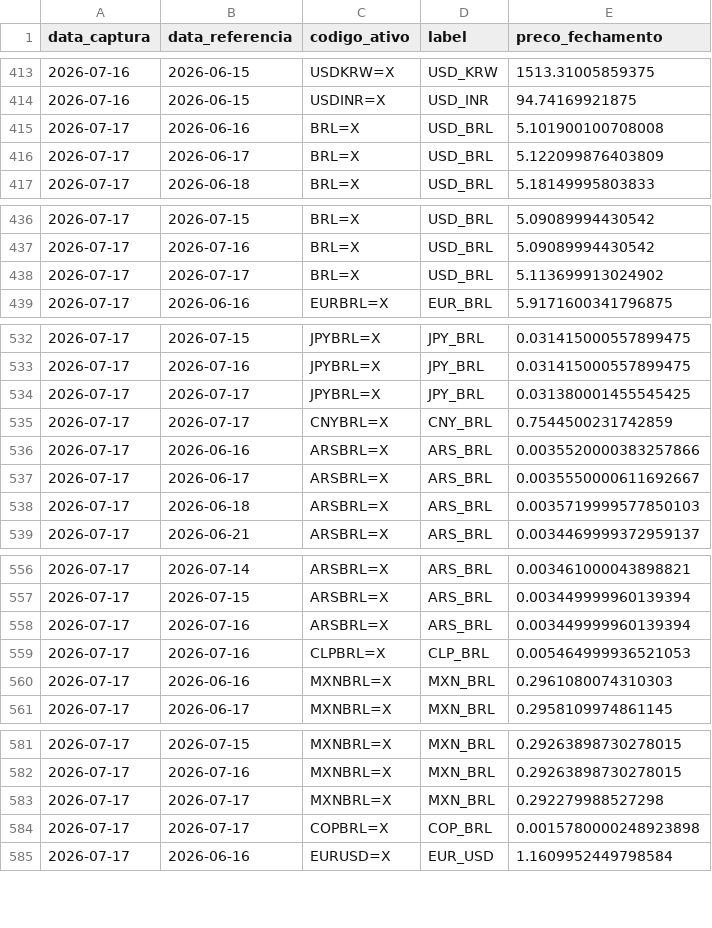
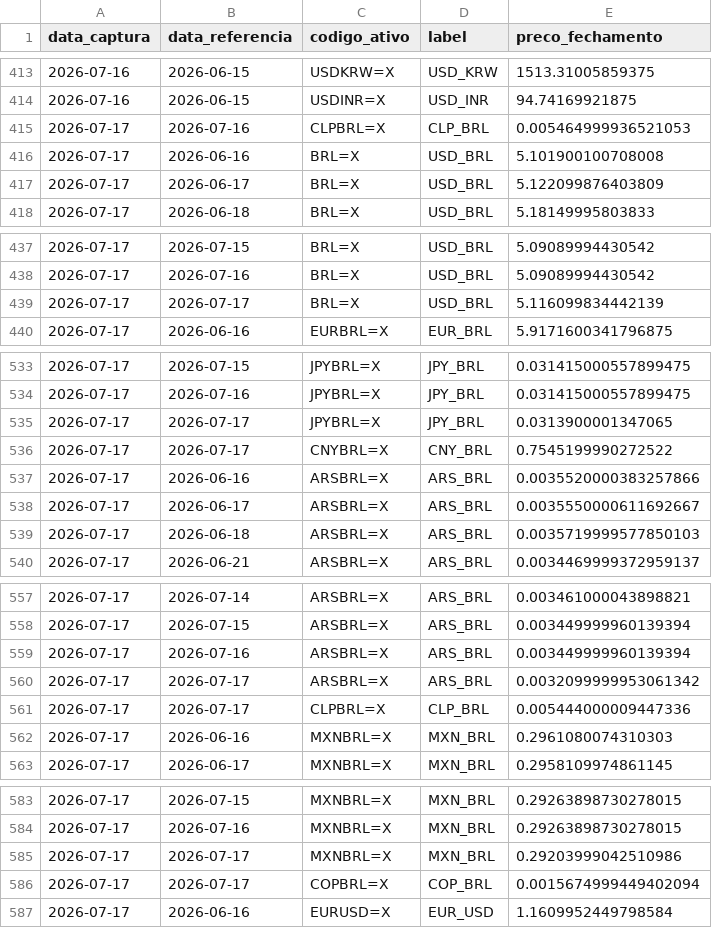
Before and after one commit to PulseDataLabs/PulseFlat, a CSV file: data/yahoo_cambio_moedas.csv, drawn as a sheet; only a part is shown, gaps mark what is left out; the diff covers the shown part only.

```diff
--- a/data/yahoo_cambio_moedas.csv
+++ b/data/yahoo_cambio_moedas.csv
@@ -414,2 +414,3 @@ data_captura,data_referencia,codigo_ativo,label,preco_fechamento
 2026-07-16,2026-06-15,USDINR=X,USD_INR,94.74169921875
+2026-07-17,2026-07-16,CLPBRL=X,CLP_BRL,0.005464999936521053
 2026-07-17,2026-06-16,BRL=X,USD_BRL,5.101900100708008
@@ -437,3 +438,3 @@ data_captura,data_referencia,codigo_ativo,label,preco_fechamento
 2026-07-17,2026-07-16,BRL=X,USD_BRL,5.09089994430542
-2026-07-17,2026-07-17,BRL=X,USD_BRL,5.113699913024902
+2026-07-17,2026-07-17,BRL=X,USD_BRL,5.116099834442139
 2026-07-17,2026-06-16,EURBRL=X,EUR_BRL,5.9171600341796875
@@ -533,4 +534,4 @@ data_captura,data_referencia,codigo_ativo,label,preco_fechamento
 2026-07-17,2026-07-16,JPYBRL=X,JPY_BRL,0.031415000557899475
-2026-07-17,2026-07-17,JPYBRL=X,JPY_BRL,0.031380001455545425
-2026-07-17,2026-07-17,CNYBRL=X,CNY_BRL,0.7544500231742859
+2026-07-17,2026-07-17,JPYBRL=X,JPY_BRL,0.0313900001347065
+2026-07-17,2026-07-17,CNYBRL=X,CNY_BRL,0.7545199990272522
 2026-07-17,2026-06-16,ARSBRL=X,ARS_BRL,0.0035520000383257866
@@ -558,3 +559,4 @@ data_captura,data_referencia,codigo_ativo,label,preco_fechamento
 2026-07-17,2026-07-16,ARSBRL=X,ARS_BRL,0.003449999960139394
-2026-07-17,2026-07-16,CLPBRL=X,CLP_BRL,0.005464999936521053
+2026-07-17,2026-07-17,ARSBRL=X,ARS_BRL,0.0032099999953061342
+2026-07-17,2026-07-17,CLPBRL=X,CLP_BRL,0.005444000009447336
 2026-07-17,2026-06-16,MXNBRL=X,MXN_BRL,0.2961080074310303
@@ -582,4 +584,4 @@ data_captura,data_referencia,codigo_ativo,label,preco_fechamento
 2026-07-17,2026-07-16,MXNBRL=X,MXN_BRL,0.29263898730278015
-2026-07-17,2026-07-17,MXNBRL=X,MXN_BRL,0.292279988527298
-2026-07-17,2026-07-17,COPBRL=X,COP_BRL,0.0015780000248923898
+2026-07-17,2026-07-17,MXNBRL=X,MXN_BRL,0.29203999042510986
+2026-07-17,2026-07-17,COPBRL=X,COP_BRL,0.0015674999449402094
 2026-07-17,2026-06-16,EURUSD=X,EUR_USD,1.1609952449798584
```
Also changed, not shown: 14 edited cells elsewhere in this file, data/anbima_indicadores.csv, data/b3_indicadores_financeiros.csv, 19 other files.
